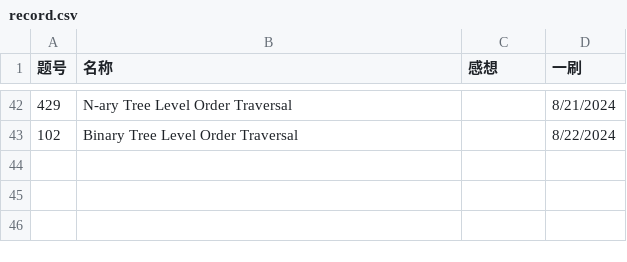
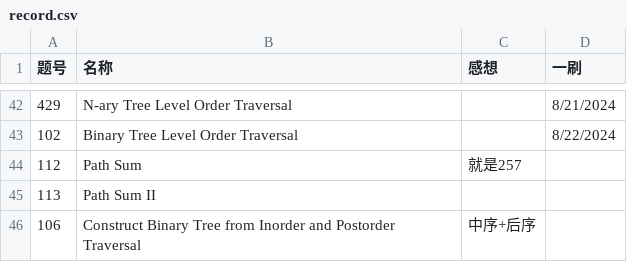
Before and after one commit to Myrrolinz/LeetCode-Record, a CSV file: record.csv, drawn as a sheet; only a part is shown, gaps mark what is left out; the diff names each change by its address in the sheet, - before the commit and + after, or states it on an @@ line.

```diff
--- a/record.csv
+++ b/record.csv
+row 44: 112 | Path Sum | 就是257
+row 45: 113 | Path Sum II
+row 46: 106 | Construct Binary Tree from Inorder and Postorder Traversal | 中序+后序
```
Also changed, not shown: 4 other files.
